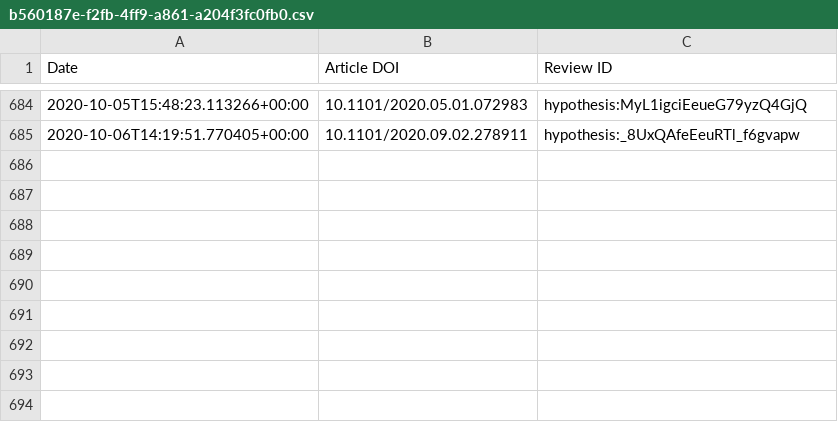
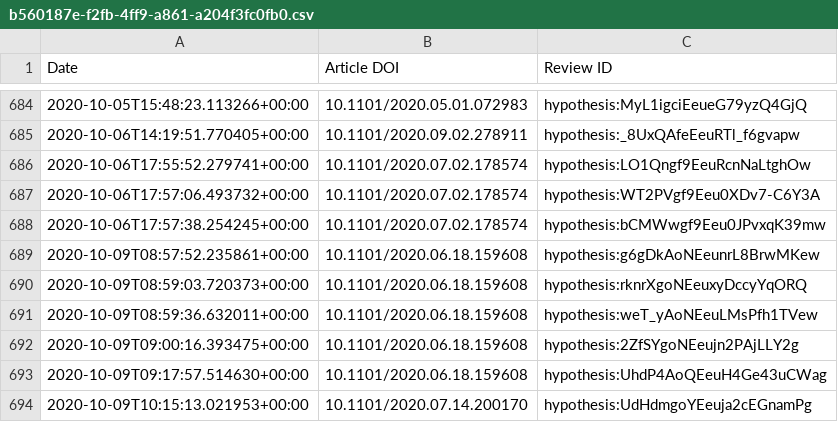
Before and after one commit to sciety/sciety, a CSV file: data/reviews/b560187e-f2fb-4ff9-a861-a204f3fc0fb0.csv, drawn as a sheet; only a part is shown, gaps mark what is left out; the diff names each change by its address in the sheet, - before the commit and + after, or states it on an @@ line.

```diff
--- a/data/reviews/b560187e-f2fb-4ff9-a861-a204f3fc0fb0.csv
+++ b/data/reviews/b560187e-f2fb-4ff9-a861-a204f3fc0fb0.csv
+row 686: 2020-10-06T17:55:52.279741+00:00 | 10.1101/2020.07.02.178574 | hypothesis:LO1Qngf9EeuRcnNaLtghOw
+row 687: 2020-10-06T17:57:06.493732+00:00 | 10.1101/2020.07.02.178574 | hypothesis:WT2PVgf9Eeu0XDv7-C6Y3A
+row 688: 2020-10-06T17:57:38.254245+00:00 | 10.1101/2020.07.02.178574 | hypothesis:bCMWwgf9Eeu0JPvxqK39mw
+row 689: 2020-10-09T08:57:52.235861+00:00 | 10.1101/2020.06.18.159608 | hypothesis:g6gDkAoNEeunrL8BrwMKew
+row 690: 2020-10-09T08:59:03.720373+00:00 | 10.1101/2020.06.18.159608 | hypothesis:rknrXgoNEeuxyDccyYqORQ
+row 691: 2020-10-09T08:59:36.632011+00:00 | 10.1101/2020.06.18.159608 | hypothesis:weT_yAoNEeuLMsPfh1TVew
+row 692: 2020-10-09T09:00:16.393475+00:00 | 10.1101/2020.06.18.159608 | hypothesis:2ZfSYgoNEeujn2PAjLLY2g
+row 693: 2020-10-09T09:17:57.514630+00:00 | 10.1101/2020.06.18.159608 | hypothesis:UhdP4AoQEeuH4Ge43uCWag
+row 694: 2020-10-09T10:15:13.021953+00:00 | 10.1101/2020.07.14.200170 | hypothesis:UdHdmgoYEeuja2cEGnamPg
```
Also changed, not shown: data/reviews/316db7d9-88cc-4c26-b386-f067e0f56334.csv.
